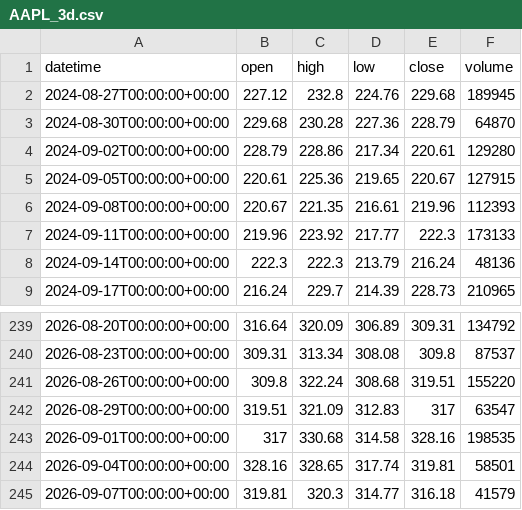
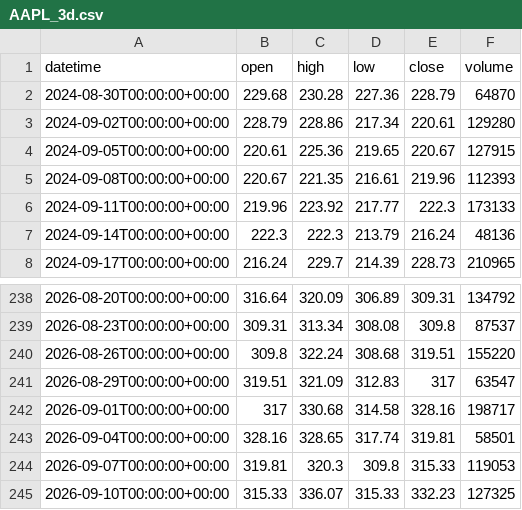
Before and after one commit to getdata-finance/aapl-3d-ohlcv-stocks-historical-data, a CSV file: AAPL_3d.csv, drawn as a sheet; only a part is shown, gaps mark what is left out.

Commit message:
Update AAPL 3d OHLCV sample

```diff
--- a/AAPL_3d.csv
+++ b/AAPL_3d.csv
@@ -1,3 +1,2 @@
 datetime,open,high,low,close,volume
-2024-08-27T00:00:00+00:00,227.12,232.8,224.76,229.68,189945
 2024-08-30T00:00:00+00:00,229.68,230.28,227.36,228.79,64870
@@ -242,4 +241,5 @@ datetime,open,high,low,close,volume
 2026-08-29T00:00:00+00:00,319.51,321.09,312.83,317,63547
-2026-09-01T00:00:00+00:00,317,330.68,314.58,328.16,198535
+2026-09-01T00:00:00+00:00,317,330.68,314.58,328.16,198717
 2026-09-04T00:00:00+00:00,328.16,328.65,317.74,319.81,58501
-2026-09-07T00:00:00+00:00,319.81,320.3,314.77,316.18,41579
+2026-09-07T00:00:00+00:00,319.81,320.3,309.8,315.33,119053
+2026-09-10T00:00:00+00:00,315.33,336.07,315.33,332.23,127325
```
Also changed, not shown: 1 other file.
